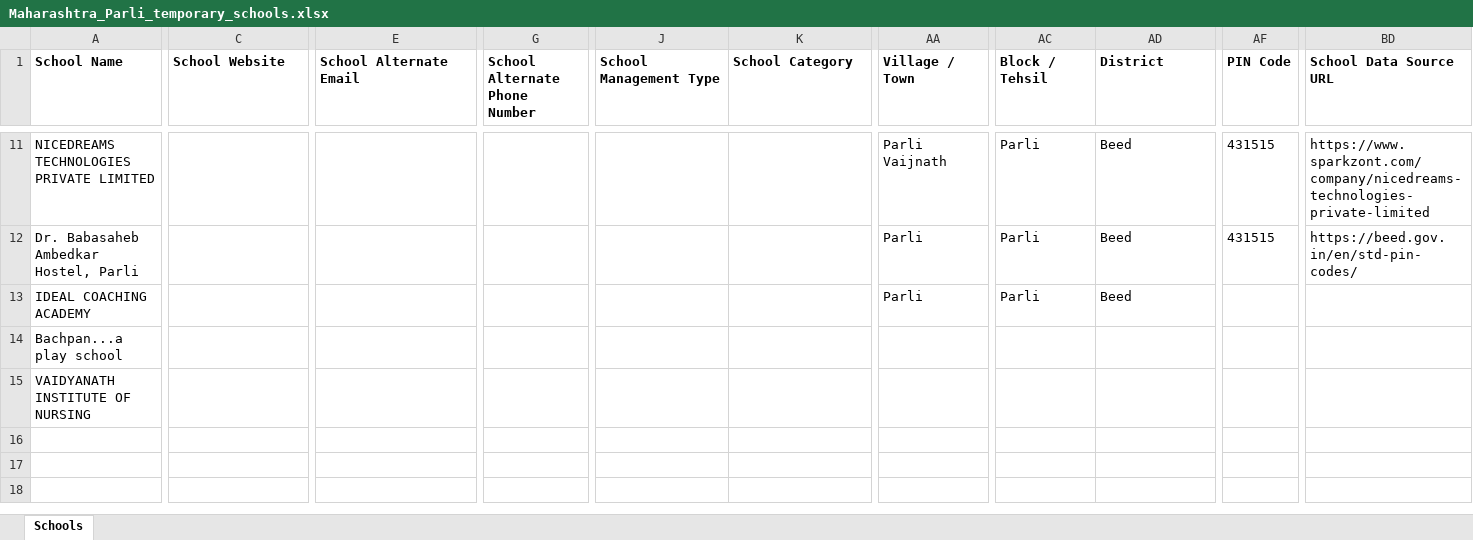
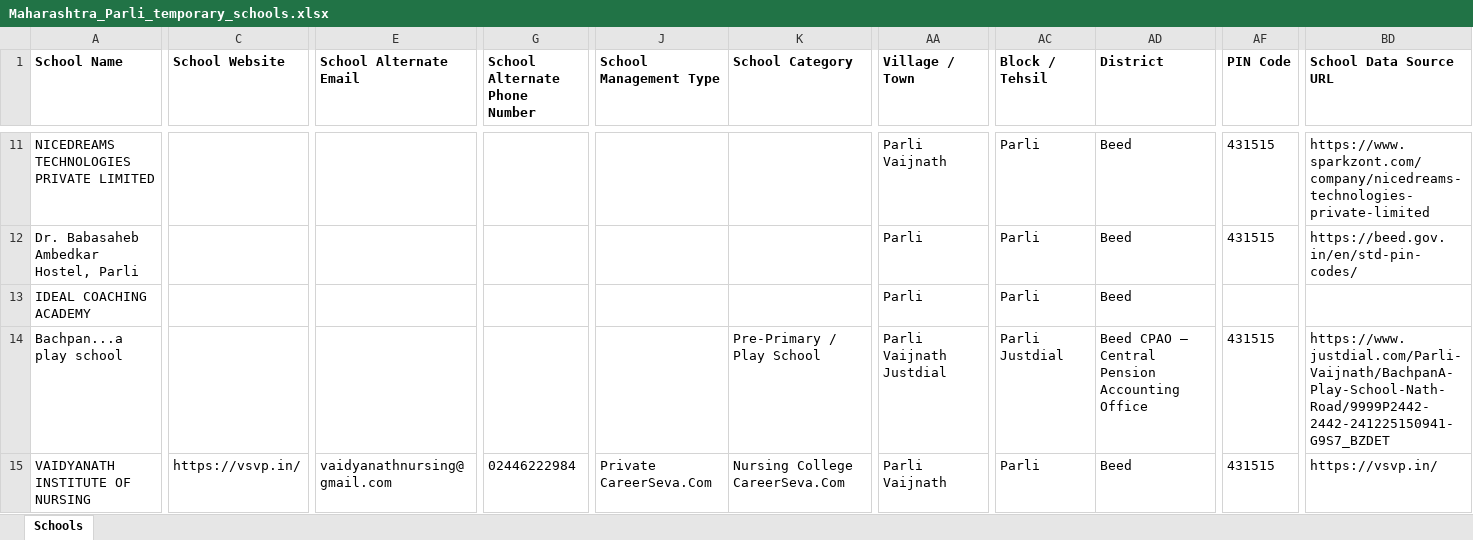
Before and after one commit to anandsagar6/School_Data_Scraper, an Excel workbook: Temp_Data/Maharashtra_Parli_temporary_schools.xlsx, sheet Schools, drawn as a sheet; only a part is shown, gaps mark what is left out; values as stored, in another font and other column widths than the file's, no borders; the diff covers the shown part only; the diff names each change by its address in the sheet, - before the commit and + after, or states it on an @@ line.

```diff
--- a/Temp_Data/Maharashtra_Parli_temporary_schools.xlsx (sheet Schools)
+++ b/Temp_Data/Maharashtra_Parli_temporary_schools.xlsx (sheet Schools)
-K14 (School Category): (empty)
+K14 (School Category): Pre-Primary / Play School
-AA14 (Village / Town): (empty)
+AA14 (Village / Town): Parli Vaijnath Justdial
-AC14 (Block / Tehsil): (empty)
+AC14 (Block / Tehsil): Parli Justdial
-AD14 (District): (empty)
+AD14 (District): Beed CPAO – Central Pension Accounting Office
-AF14:AF15 (PIN Code): (empty)
+AF14:AF15 (PIN Code): 431515
-BD14 (School Data Source URL): (empty)
+BD14 (School Data Source URL): https://www.justdial.com/Parli-Vaijnath/BachpanA-Play-School-Nath-Road/9999P2442-2442-241225150941-G9S7_BZDET
-C15 (School Website): (empty)
+C15 (School Website): https://vsvp.in/
-E15 (School Alternate Email): (empty)
+E15 (School Alternate Email): vaidyanathnursing@gmail.com
-G15 (School Alternate Phone Number): (empty)
+G15 (School Alternate Phone Number): 02446222984
-J15 (School Management Type): (empty)
+J15 (School Management Type): Private CareerSeva.Com
-K15 (School Category): (empty)
+K15 (School Category): Nursing College CareerSeva.Com
-AA15 (Village / Town): (empty)
+AA15 (Village / Town): Parli Vaijnath
-AC15 (Block / Tehsil): (empty)
+AC15 (Block / Tehsil): Parli
-AD15 (District): (empty)
+AD15 (District): Beed
-BD15 (School Data Source URL): (empty)
+BD15 (School Data Source URL): https://vsvp.in/
```
Also changed, not shown: 7 edited cells elsewhere in this sheet, Excel_Data/current_data.xlsx, Excel_Data/master_data.xlsx, 1 other file.
